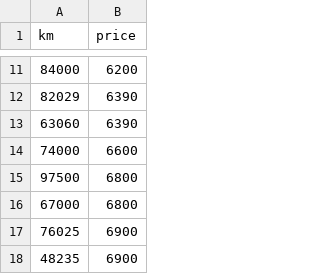
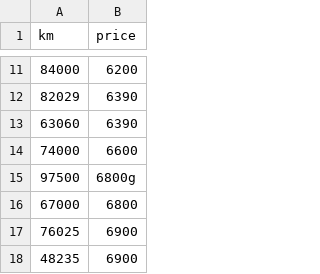
Before and after one commit to thejewels00/ft_Linear_regression, a CSV file: New_PROJECT/data.csv (was data.csv), drawn as a sheet; only a part is shown, gaps mark what is left out.

```diff
--- a/data.csv
+++ b/New_PROJECT/data.csv
@@ -14,3 +14,3 @@ km,price
 74000,6600
-97500,6800
+97500,6800g
 67000,6800
```
Also changed, not shown: 1 other file.
